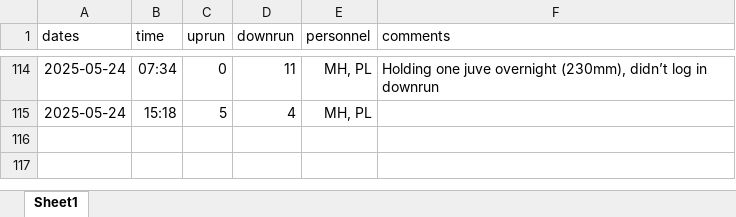
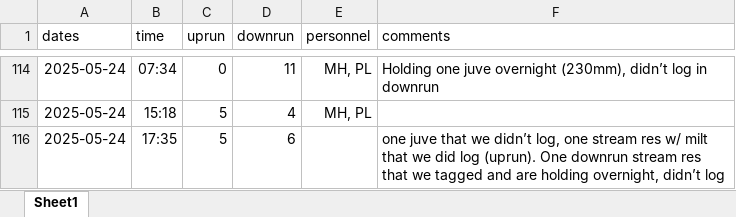
Before and after one commit to SummitLakeNRD/widgetUpdate, an Excel workbook: fishDataSheet.xlsx, sheet Sheet1, drawn as a sheet; only a part is shown, gaps mark what is left out; values as stored, in another font and other column widths than the file's, no borders; the diff names each change by its address in the sheet, - before the commit and + after, or states it on an @@ line.

```diff
--- a/fishDataSheet.xlsx (sheet Sheet1)
+++ b/fishDataSheet.xlsx (sheet Sheet1)
+row 116: 2025-05-24 | 17:35 | 5 | 6 |  | one juve that we didn’t log, one stream res w/ milt that we did log (uprun). One downrun stream res that we tagged and are holding overnight, didn’t log
```
Also changed, not shown: 2 other files.
